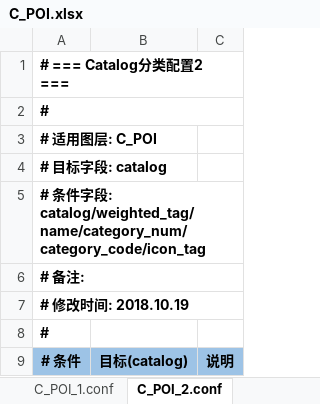
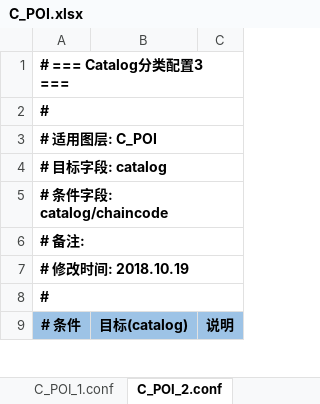
Before and after one commit to qiyancos/ConditionAssign, an Excel workbook: conf/excel/C_POI.xlsx, sheet C_POI_2.conf, drawn as a sheet; only a part is shown; values as stored, in another font and other column widths than the file's, no borders; the diff covers the shown part only; the diff names each change by its address in the sheet, - before the commit and + after, or states it on an @@ line.

```diff
--- a/conf/excel/C_POI.xlsx (sheet C_POI_2.conf)
+++ b/conf/excel/C_POI.xlsx (sheet C_POI_2.conf)
-A1: # === Catalog分类配置2 ===
+A1: # === Catalog分类配置3 ===
+A3:C3 merged
+A4:C4 merged
-A5: …段: catalog/weighted_tag/name/category_num/category_code/icon_tag
+A5: …段: catalog/chaincode
+A8:C8 merged
```
Also changed, not shown: other rows of this sheet, sheet C_POI_1.conf, sheet C_POI_3.conf, sheet C_POI_5.conf, sheet C_POI_4.conf, other sheet tabs, conf/excel/C_BackPolygon.xlsx, conf/excel/C_CarttonAOI.xlsx, 18 other files.
